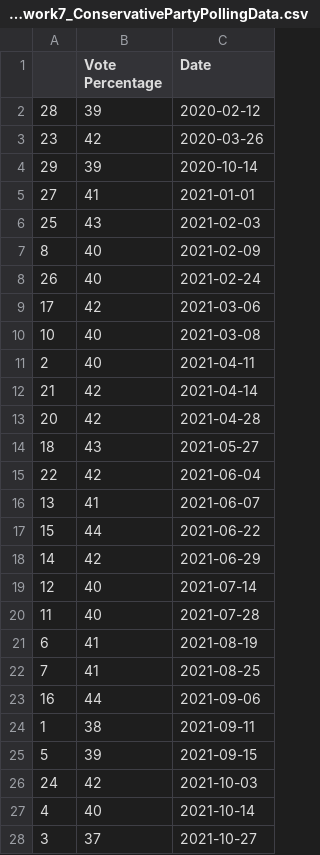
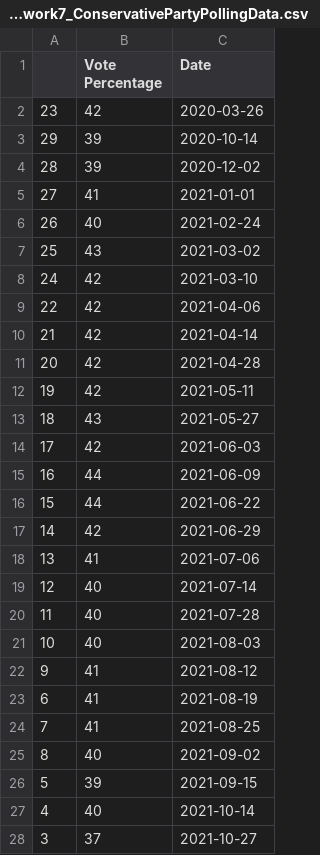
Before and after one commit to Edward-Natusch/Edward-Natusch.github.io, a CSV file: Homework7_ConservativePartyPollingData.csv, drawn as a sheet; only a part is shown; the diff covers the shown part only.

```diff
--- a/Homework7_ConservativePartyPollingData.csv
+++ b/Homework7_ConservativePartyPollingData.csv
@@ -1,27 +1,27 @@
 ,Vote Percentage,Date
-28,39  ,2020-02-12
 23,42  ,2020-03-26
 29,39  ,2020-10-14
+28,39  ,2020-12-02
 27,  41,2021-01-01
-25,43  ,2021-02-03
-8,40  ,2021-02-09
 26,40  ,2021-02-24
-17,42  ,2021-03-06
-10,40  ,2021-03-08
-2,40  ,2021-04-11
+25,43  ,2021-03-02
+24,42  ,2021-03-10
+22,42  ,2021-04-06
 21,42  ,2021-04-14
 20,42  ,2021-04-28
+19,42  ,2021-05-11
 18,43  ,2021-05-27
-22,42  ,2021-06-04
-13,41  ,2021-06-07
+17,42  ,2021-06-03
+16,44  ,2021-06-09
 15,44  ,2021-06-22
 14,42  ,2021-06-29
+13,41  ,2021-07-06
 12,40  ,2021-07-14
 11,40  ,2021-07-28
+10,40  ,2021-08-03
+9,41  ,2021-08-12
 6,41  ,2021-08-19
 7,41  ,2021-08-25
-16,44  ,2021-09-06
-1, 38 ,2021-09-11
+8,40  ,2021-09-02
 5,39  ,2021-09-15
-24,42  ,2021-10-03
 4,40  ,2021-10-14
```
Also changed, not shown: 2 added rows, 2 removed rows and 1 edited cell elsewhere in this file, Homework7_LabourPartyPollingData.csv, 1 other file.
